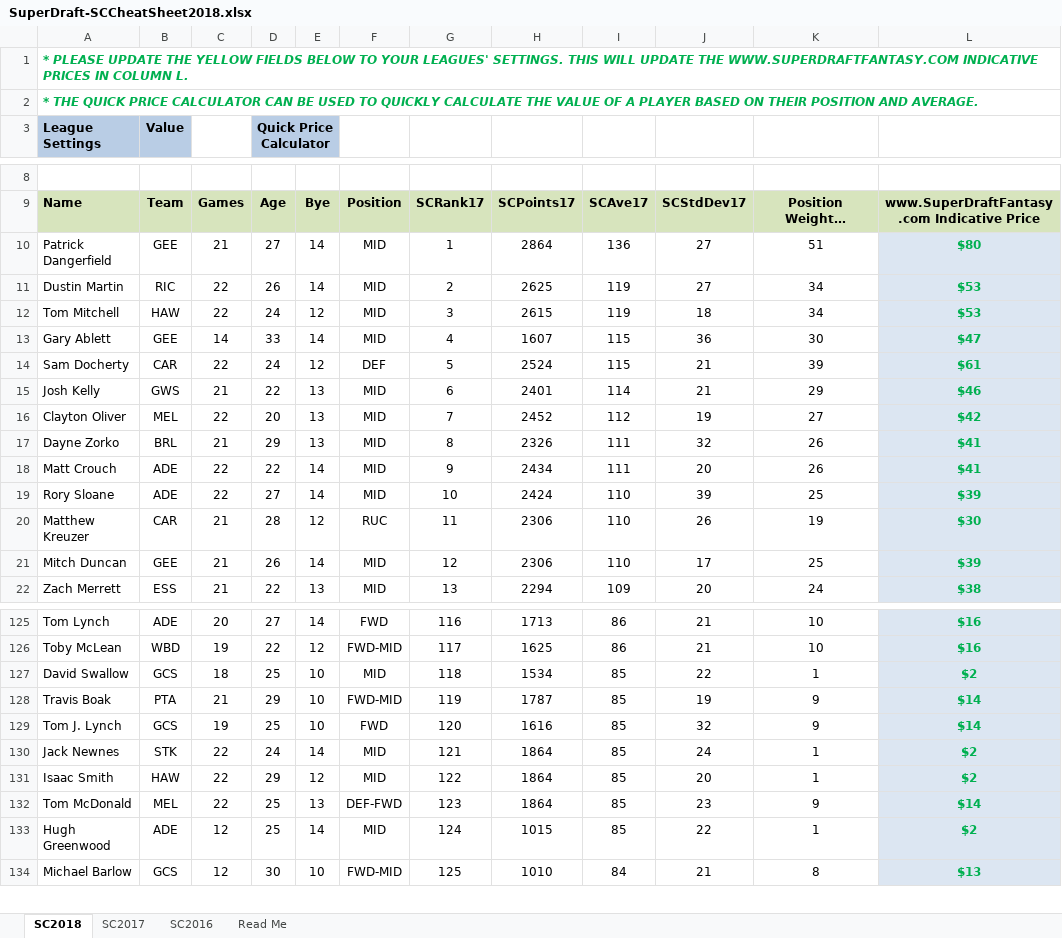
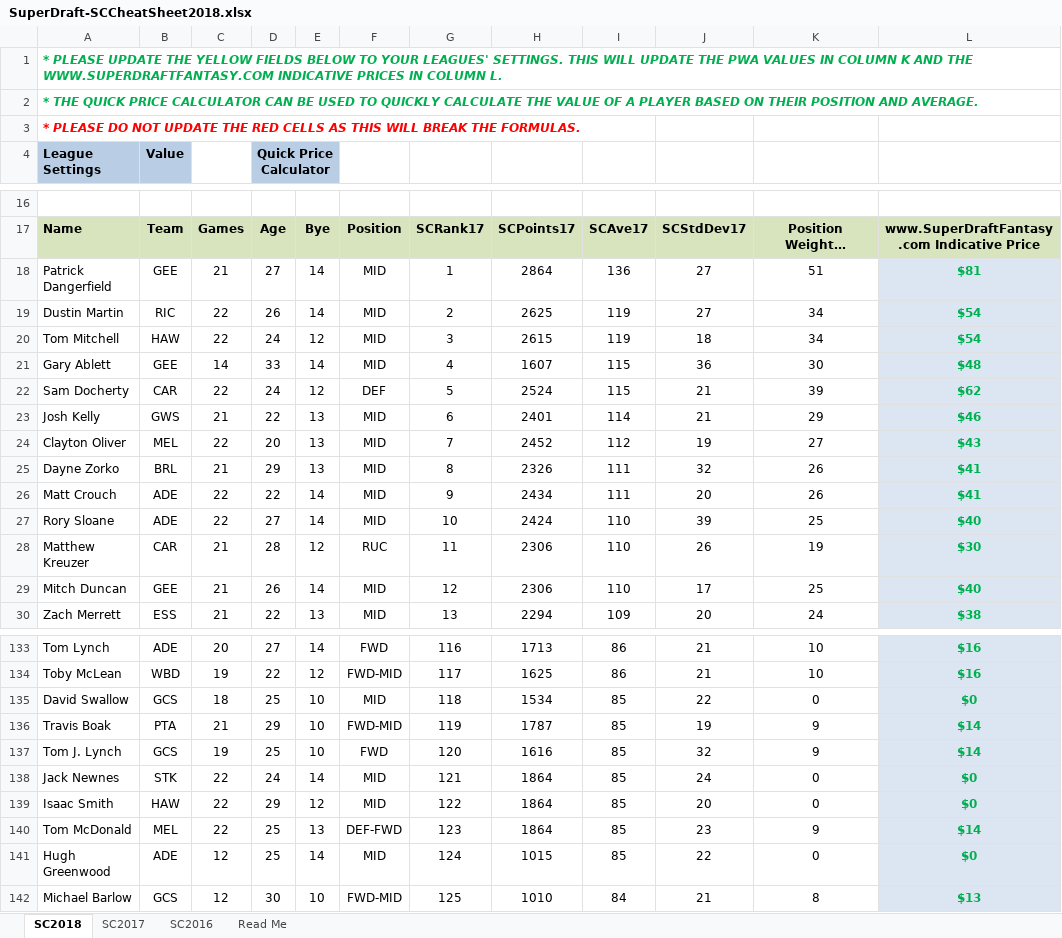
Before and after one commit to JWK1990/SuperDraft, an Excel workbook: public/ftpData/SuperDraft-SCCheatSheet2018.xlsx, sheet SC2018, drawn as a sheet; only a part is shown, gaps mark what is left out; long unchanged cells end in …; values as stored, in another font and other column widths than the file's, no borders; addresses are those after the commit; the diff covers the shown part only; the diff names each change by its address in the sheet, - before the commit and + after, or states it on an @@ line.

```diff
--- a/public/ftpData/SuperDraft-SCCheatSheet2018.xlsx (sheet SC2018)
+++ b/public/ftpData/SuperDraft-SCCheatSheet2018.xlsx (sheet SC2018)
-A1: …UPDATE THE WWW.SUPERDRAFTFANTASY.COM INDICATIVE…
+A1: …UPDATE THE PWA VALUES IN COLUMN K AND THE WWW.SUPERDRAFTFANTASY.COM INDICATIVE…
+row 3: * PLEASE DO NOT UPDATE THE RED CELLS AS THIS WILL BREAK THE FORMULAS.
-L18: $80
+L18: $81
-L19:L20: $53
+L19:L20: $54
-L21: $47
+L21: $48
-L22: $61
+L22: $62
-L24: $42
+L24: $43
-L27: $39
+L27: $40
-L29: $39
+L29: $40
-K135: 1
+K135: 0
-L135: $2
+L135: $0
-K138:K139: 1
+K138:K139: 0
-L138:L139: $2
+L138:L139: $0
-K141: 1
+K141: 0
-L141: $2
+L141: $0
```
Also changed, not shown: 8 removed rows and 55 edited cells elsewhere in this sheet, formulas that keep their value, hidden cells.
